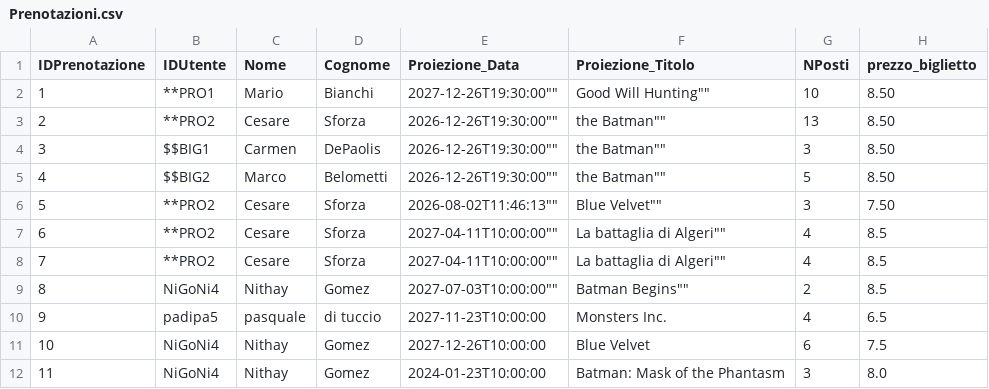
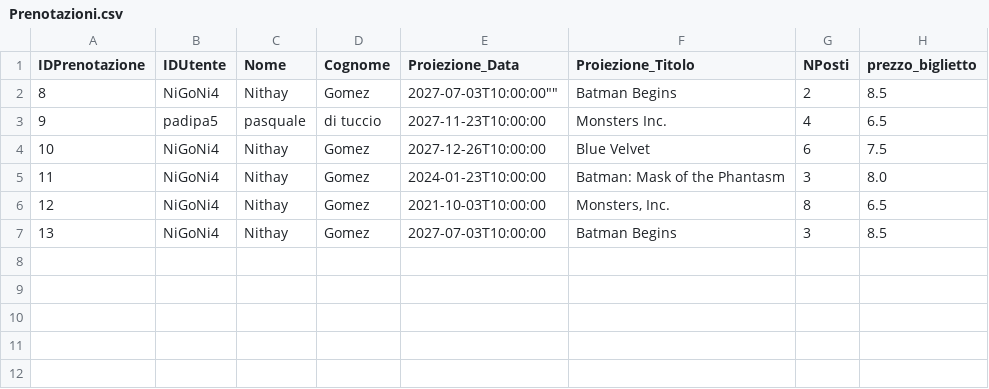
Before and after one commit to FrancescoFerrari-8K/Laboratorio-A-2026_-Francesco-Ferrari-Pasquale-Di-Tuccio-Nithay-Patricia-Gomez-Silva, a CSV file: data/Prenotazioni.csv, drawn as a sheet.

```diff
--- a/data/Prenotazioni.csv
+++ b/data/Prenotazioni.csv
@@ -1,10 +1,3 @@
 IDPrenotazione, IDUtente, Nome,Cognome,Proiezione_Data,Proiezione_Titolo,NPosti,prezzo_biglietto
-1,**PRO1,Mario,Bianchi,""2027-12-26T19:30:00"",""Good Will Hunting"",10,8.50
-2,**PRO2,Cesare,Sforza,""2026-12-26T19:30:00"",""the Batman"",13,8.50
-3,$$BIG1,Carmen,DePaolis,""2026-12-26T19:30:00"",""the Batman"",3,8.50
-4,$$BIG2,Marco,Belometti,""2026-12-26T19:30:00"",""the Batman"",5,8.50
-5,**PRO2,Cesare,Sforza,""2026-08-02T11:46:13"",""Blue Velvet"",3,7.50
-6,**PRO2,Cesare,Sforza,""2027-04-11T10:00:00"",""La battaglia di Algeri"",4,8.5
-7,**PRO2,Cesare,Sforza,""2027-04-11T10:00:00"",""La battaglia di Algeri"",4,8.5
-8,NiGoNi4,Nithay,Gomez,""2027-07-03T10:00:00"",""Batman Begins"",2,8.5
+8,NiGoNi4,Nithay,Gomez,""2027-07-03T10:00:00"","Batman Begins",2,8.5
 9,padipa5,pasquale,di tuccio,"2027-11-23T10:00:00","Monsters Inc.",4,6.5
@@ -12 +5,3 @@
 11,NiGoNi4,Nithay,Gomez,"2024-01-23T10:00:00","Batman: Mask of the Phantasm",3,8.0
+12,NiGoNi4,Nithay,Gomez,"2021-10-03T10:00:00","Monsters, Inc.",8,6.5
+13,NiGoNi4,Nithay,Gomez,"2027-07-03T10:00:00","Batman Begins",3,8.5
```
Also changed, not shown: 2 other files.
